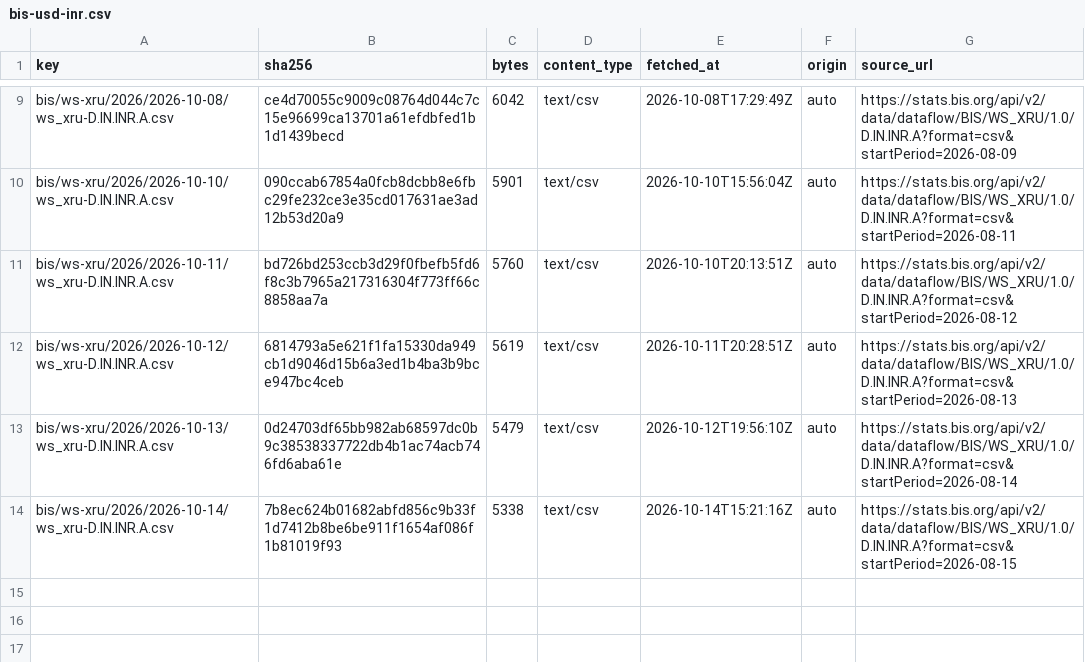
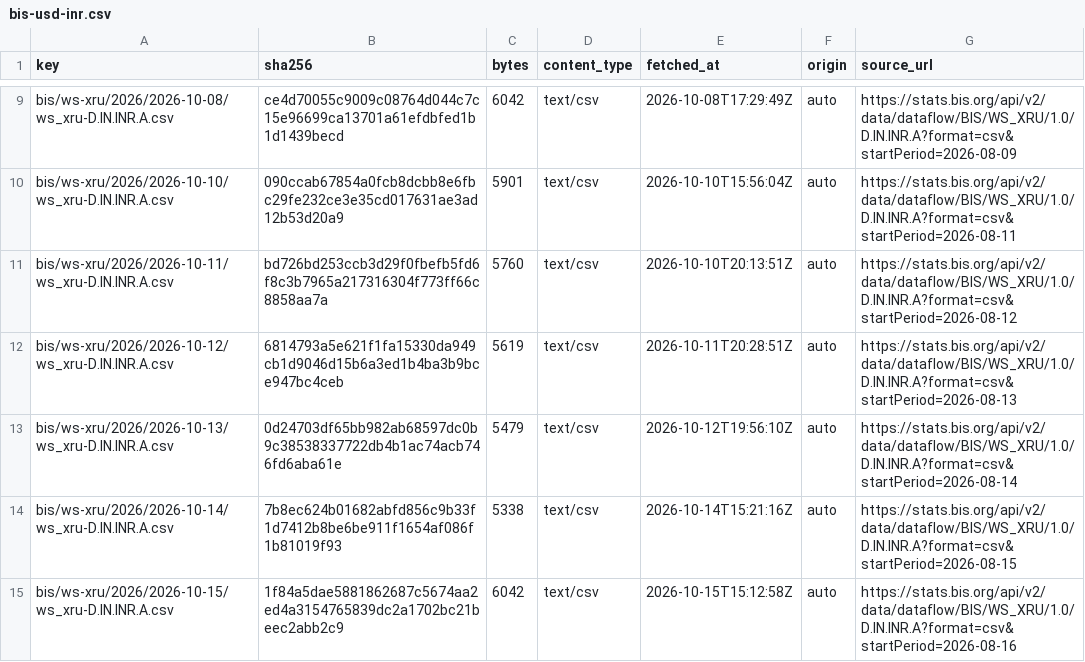
Before and after one commit to xfina-dev/xfina-data, a CSV file: v1/manifests/bis-usd-inr.csv, drawn as a sheet; only a part is shown, gaps mark what is left out; the diff names each change by its address in the sheet, - before the commit and + after, or states it on an @@ line.

```diff
--- a/v1/manifests/bis-usd-inr.csv
+++ b/v1/manifests/bis-usd-inr.csv
+row 15: bis/ws-xru/2026/2026-10-15/ws_xru-D.IN.INR.A.csv | 1f84a5dae5881862687c5674aa2ed4a3154765839dc2a1702bc21beec2abb2c9 | 6042 | text/csv | 2026-10-15T15:12:58Z | auto | https://stats.bis.org/api/v2/data/dataflow/BIS/WS_XRU/1.0/D.IN.INR.A?format=csv&startPeriod=2026-08-16
```
Also changed, not shown: v1/fx/sbi-forex-card-usd.csv, v1/manifests/sbi-forex-card-usd.csv, 2 other files.
